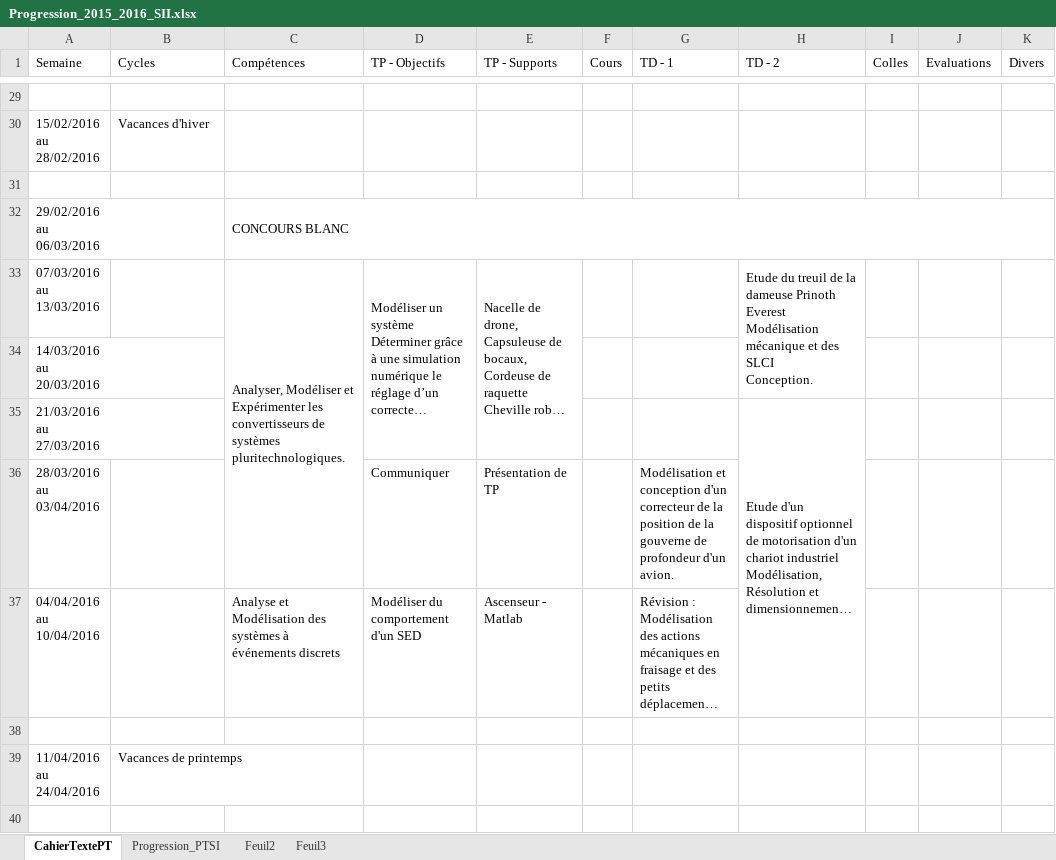
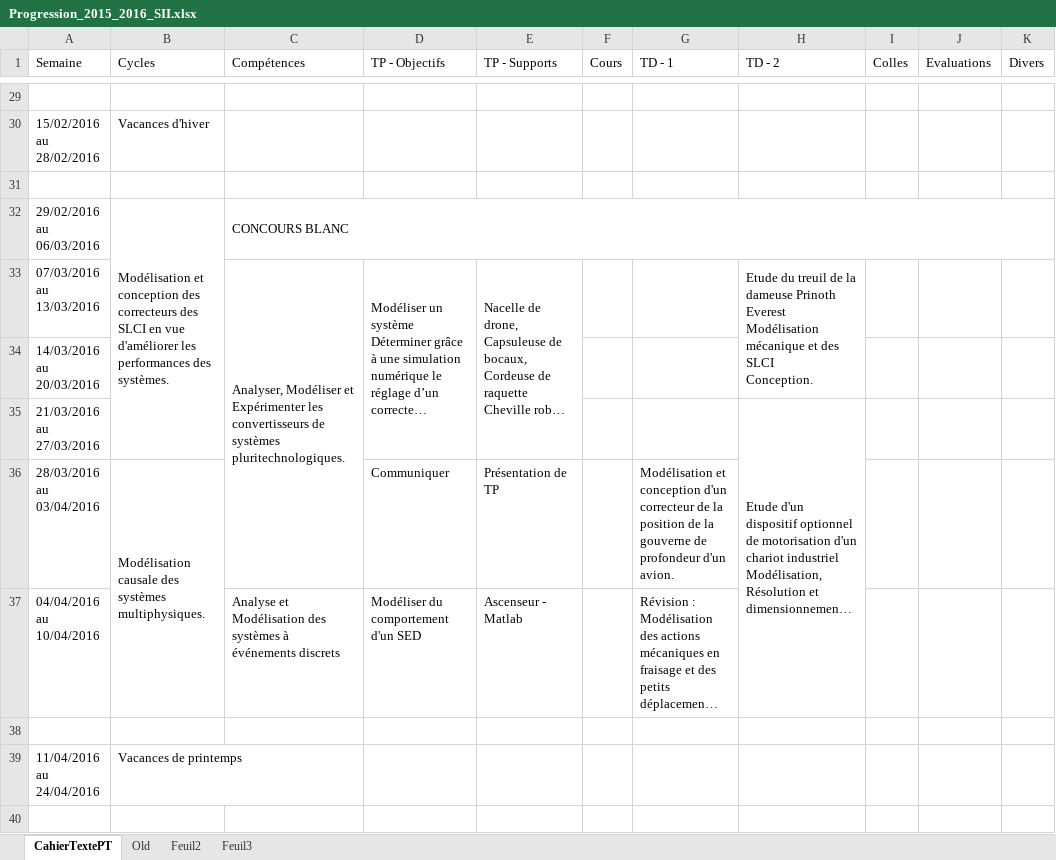
Before and after one commit to xpessoles/PT, an Excel workbook: 2015_2016_SII/Progression_2015_2016_SII.xlsx, sheet CahierTextePT, drawn as a sheet; only a part is shown, gaps mark what is left out; long unchanged cells end in …; values as stored, in another font and other column widths than the file's, no cell formats; charts and pictures not drawn; the diff covers the shown part only; the diff names each change by its address in the sheet, - before the commit and + after, or states it on an @@ line.

```diff
--- a/2015_2016_SII/Progression_2015_2016_SII.xlsx (sheet CahierTextePT)
+++ b/2015_2016_SII/Progression_2015_2016_SII.xlsx (sheet CahierTextePT)
-sheet tab: Progression_PTSI
+sheet tab: Old
-B32 (Cycles): (empty)
+B32 (Cycles): Modélisation et conception des correcteurs des SLCI en vue d'améliorer les performances des systèmes.
+B32:B35 merged
-B36 (Cycles): (empty)
+B36 (Cycles): Modélisation causale des systèmes multiphysiques.
+B36:B37 merged
```
Also changed, not shown: 11 edited cells and merged cells elsewhere in this sheet, cell formats, charts or pictures, 2015_2016_Informatique/Progression_Informatique_2015_2016.xlsx.
